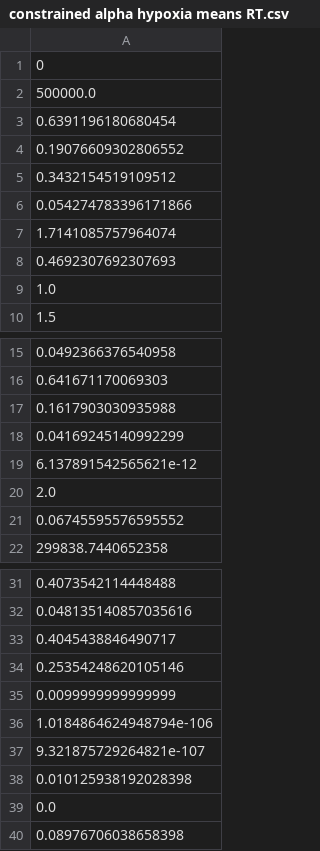
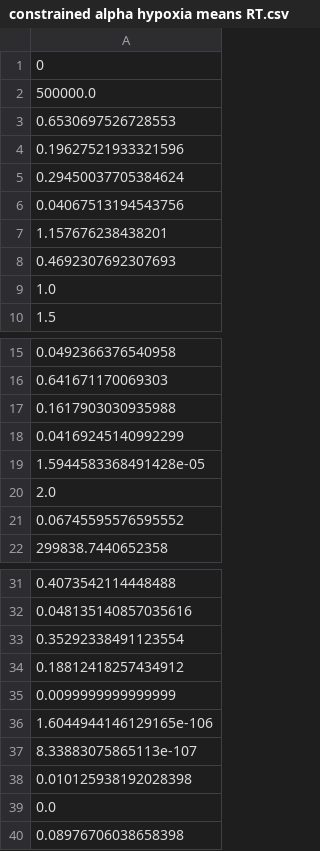
Before and after one commit to AllisonNg067/HypoxiaCode, a CSV file: constrained alpha hypoxia means RT.csv, drawn as a sheet; only a part is shown, gaps mark what is left out.

```diff
--- a/constrained alpha hypoxia means RT.csv
+++ b/constrained alpha hypoxia means RT.csv
@@ -2,7 +2,7 @@
 500000.0
-0.6391196180680454
-0.19076609302806552
-0.3432154519109512
-0.054274783396171866
-1.7141085757964074
+0.6530697526728553
+0.19627521933321596
+0.29450037705384624
+0.04067513194543756
+1.157676238438201
 0.4692307692307693
@@ -18,3 +18,3 @@
 0.04169245140992299
-6.137891542565621e-12
+1.5944583368491428e-05
 2.0
@@ -32,7 +32,7 @@
 0.048135140857035616
-0.4045438846490717
-0.25354248620105146
+0.35292338491123554
+0.18812418257434912
 0.0099999999999999
-1.0184864624948794e-106
-9.321875729264821e-107
+1.6044944146129165e-106
+8.33883075865113e-107
 0.010125938192028398
```
Also changed, not shown: constrained alpha hypoxia best parameters RT.csv, constrained alpha hypoxia errors RT.csv, 14 other files.
